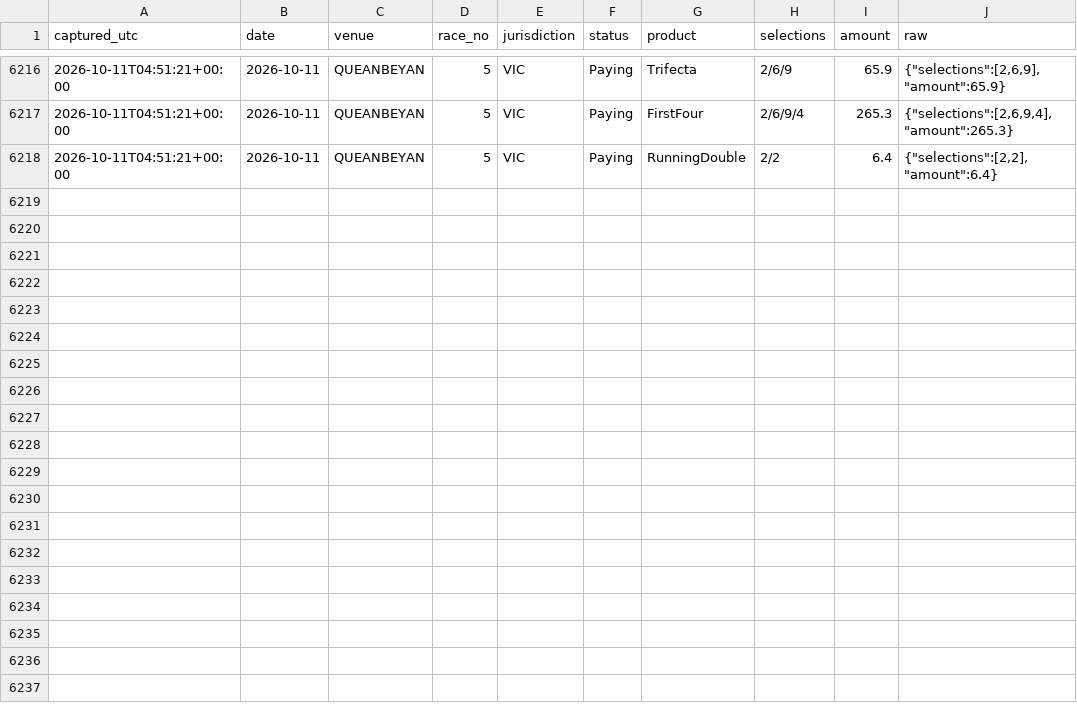
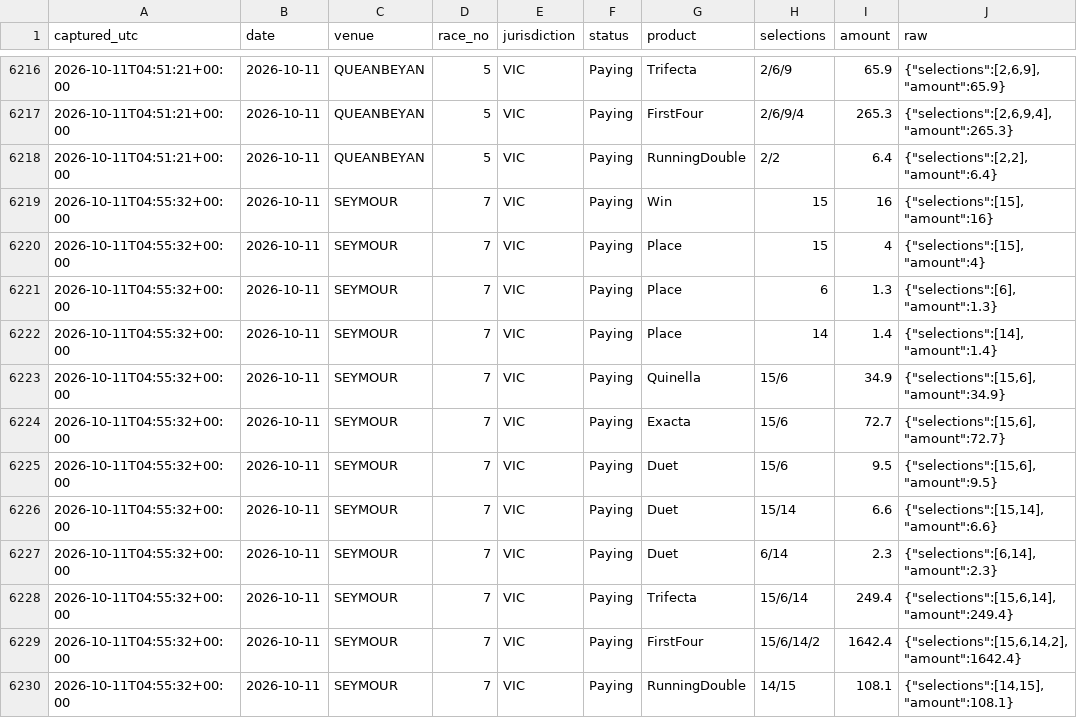
Before and after one commit to mattdwyer01/TopRate, a CSV file: tab_dividends.csv, drawn as a sheet; only a part is shown, gaps mark what is left out; the diff names each change by its address in the sheet, - before the commit and + after, or states it on an @@ line.

```diff
--- a/tab_dividends.csv
+++ b/tab_dividends.csv
+row 6219: 2026-10-11T04:55:32+00:00 | 2026-10-11 | SEYMOUR | 7 | VIC | Paying | Win | 15 | 16 | {"selections":[15],"amount":16}
+row 6220: 2026-10-11T04:55:32+00:00 | 2026-10-11 | SEYMOUR | 7 | VIC | Paying | Place | 15 | 4 | {"selections":[15],"amount":4}
+row 6221: 2026-10-11T04:55:32+00:00 | 2026-10-11 | SEYMOUR | 7 | VIC | Paying | Place | 6 | 1.3 | {"selections":[6],"amount":1.3}
+row 6222: 2026-10-11T04:55:32+00:00 | 2026-10-11 | SEYMOUR | 7 | VIC | Paying | Place | 14 | 1.4 | {"selections":[14],"amount":1.4}
+row 6223: 2026-10-11T04:55:32+00:00 | 2026-10-11 | SEYMOUR | 7 | VIC | Paying | Quinella | 15/6 | 34.9 | {"selections":[15,6],"amount":34.9}
+row 6224: 2026-10-11T04:55:32+00:00 | 2026-10-11 | SEYMOUR | 7 | VIC | Paying | Exacta | 15/6 | 72.7 | {"selections":[15,6],"amount":72.7}
+row 6225: 2026-10-11T04:55:32+00:00 | 2026-10-11 | SEYMOUR | 7 | VIC | Paying | Duet | 15/6 | 9.5 | {"selections":[15,6],"amount":9.5}
+row 6226: 2026-10-11T04:55:32+00:00 | 2026-10-11 | SEYMOUR | 7 | VIC | Paying | Duet | 15/14 | 6.6 | {"selections":[15,14],"amount":6.6}
+row 6227: 2026-10-11T04:55:32+00:00 | 2026-10-11 | SEYMOUR | 7 | VIC | Paying | Duet | 6/14 | 2.3 | {"selections":[6,14],"amount":2.3}
+row 6228: 2026-10-11T04:55:32+00:00 | 2026-10-11 | SEYMOUR | 7 | VIC | Paying | Trifecta | 15/6/14 | 249.4 | {"selections":[15,6,14],"amount":249.4}
+row 6229: 2026-10-11T04:55:32+00:00 | 2026-10-11 | SEYMOUR | 7 | VIC | Paying | FirstFour | 15/6/14/2 | 1642.4 | {"selections":[15,6,14,2],"amount":1642.4}
+row 6230: 2026-10-11T04:55:32+00:00 | 2026-10-11 | SEYMOUR | 7 | VIC | Paying | RunningDouble | 14/15 | 108.1 | {"selections":[14,15],"amount":108.1}
```
Also changed, not shown: 2 other files.
